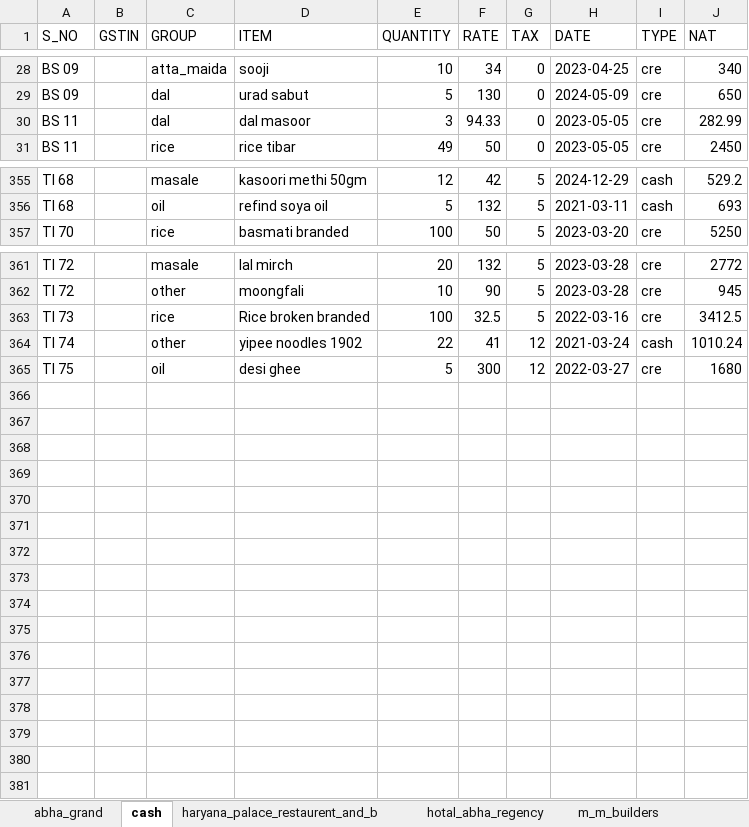
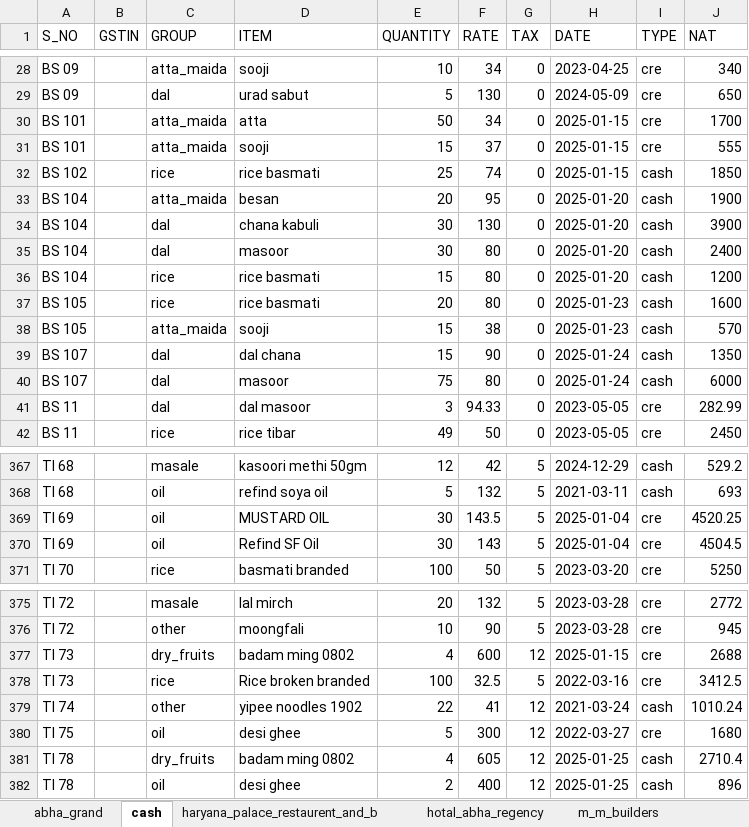
Before and after one commit to Utkarshagrawal1906/Acc, an Excel workbook: SHIVAM_PROVISION_STORE_sale.xlsx, sheet cash, drawn as a sheet; only a part is shown, gaps mark what is left out; values as stored, in another font and other column widths than the file's, no borders; the diff covers the shown part only; the diff names each change by its address in the sheet, - before the commit and + after, or states it on an @@ line.

```diff
--- a/SHIVAM_PROVISION_STORE_sale.xlsx (sheet cash)
+++ b/SHIVAM_PROVISION_STORE_sale.xlsx (sheet cash)
+row 30: BS 101 |  | atta_maida | atta | 50 | 34 | 0 | 2025-01-15 | cre | 1700
+row 31: BS 101 |  | atta_maida | sooji | 15 | 37 | 0 | 2025-01-15 | cre | 555
+row 32: BS 102 |  | rice | rice basmati | 25 | 74 | 0 | 2025-01-15 | cash | 1850
+row 33: BS 104 |  | atta_maida | besan | 20 | 95 | 0 | 2025-01-20 | cash | 1900
+row 34: BS 104 |  | dal | chana kabuli | 30 | 130 | 0 | 2025-01-20 | cash | 3900
+row 35: BS 104 |  | dal | masoor | 30 | 80 | 0 | 2025-01-20 | cash | 2400
+row 36: BS 104 |  | rice | rice basmati | 15 | 80 | 0 | 2025-01-20 | cash | 1200
+row 37: BS 105 |  | rice | rice basmati | 20 | 80 | 0 | 2025-01-23 | cash | 1600
+row 38: BS 105 |  | atta_maida | sooji | 15 | 38 | 0 | 2025-01-23 | cash | 570
+row 39: BS 107 |  | dal | dal chana | 15 | 90 | 0 | 2025-01-24 | cash | 1350
+row 40: BS 107 |  | dal | masoor | 75 | 80 | 0 | 2025-01-24 | cash | 6000
+row 369: TI 69 |  | oil | MUSTARD OIL | 30 | 143.5 | 5 | 2025-01-04 | cre | 4520.25
+row 370: TI 69 |  | oil | Refind SF Oil | 30 | 143 | 5 | 2025-01-04 | cre | 4504.5
+row 377: TI 73 |  | dry_fruits | badam ming 0802 | 4 | 600 | 12 | 2025-01-15 | cre | 2688
+row 381: TI 78 |  | dry_fruits | badam ming 0802 | 4 | 605 | 12 | 2025-01-25 | cash | 2710.4
+row 382: TI 78 |  | oil | desi ghee | 2 | 400 | 12 | 2025-01-25 | cash | 896
```
Also changed, not shown: 1 added row elsewhere in this sheet, sheet palm_tree_hotel_and_restaurent, sheet pick_n_pay_store, sheet m_m_builders.
